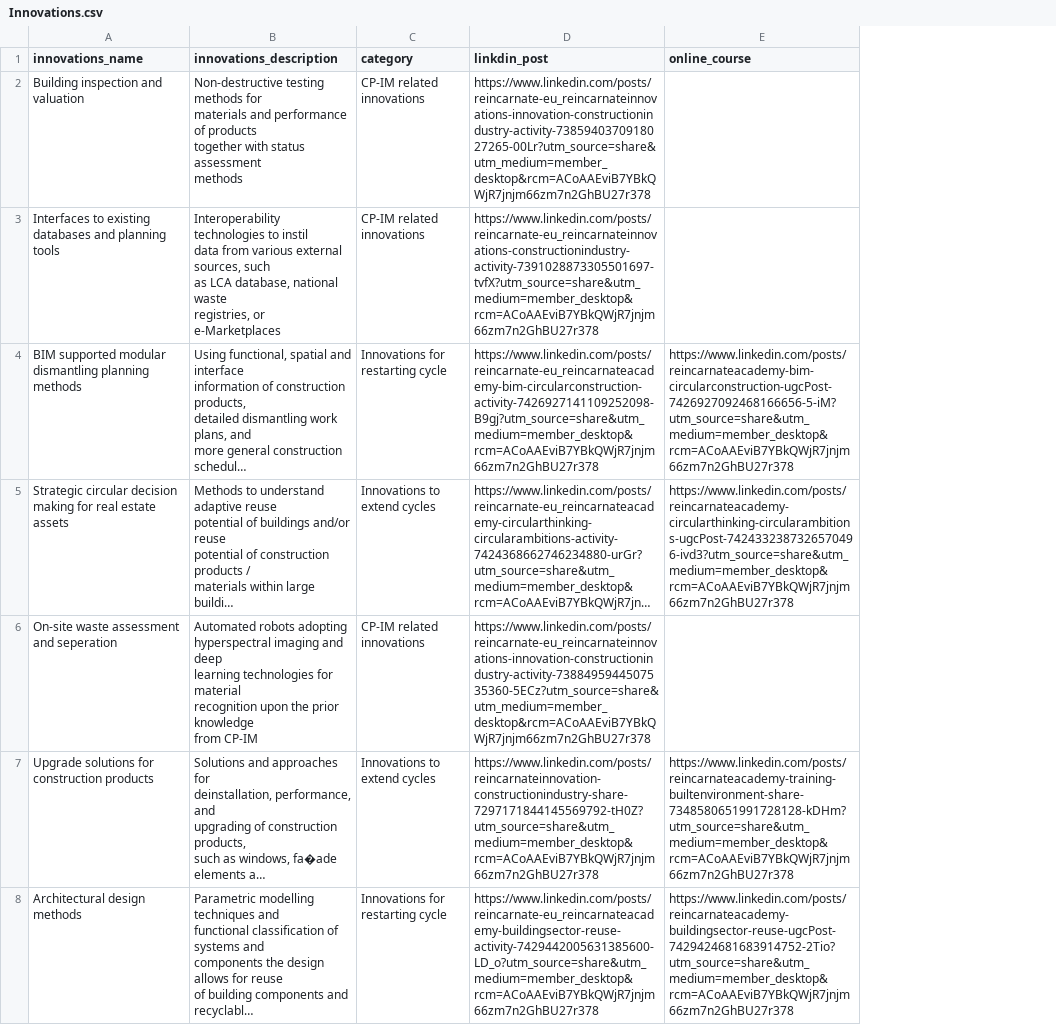
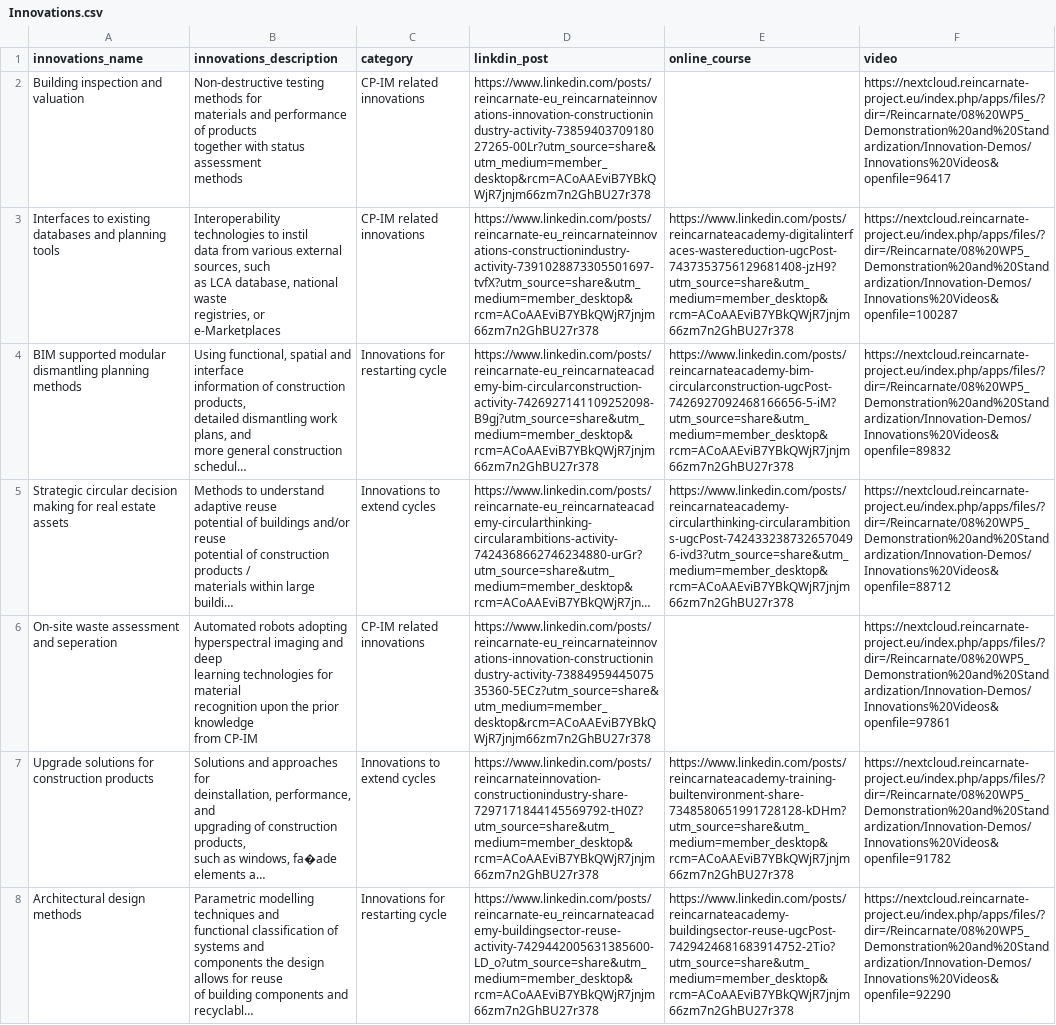
Before and after one commit to Helia1374/Reincarnate-, a CSV file: Innovations.csv, drawn as a sheet; only a part is shown; long unchanged cells end in …; the diff covers the shown part only; the diff names each change by its address in the sheet, - before the commit and + after, or states it on an @@ line.

Commit message:
Add files via upload

```diff
--- a/Innovations.csv
+++ b/Innovations.csv
+column F (video), rows 2-8: https://nextcloud.reincarnate-project.eu/index.php/apps/files/?dir=/Reincarnate/08%20WP5_Demonstration%20and%20Standardization/Innovation-Demos/Innovations%20Videos&openfile=96417 | https://nextcloud.reincarnate-project.eu/index.php/apps/files/?dir=/Reincarnate/08%20WP5_Demonstration%20and%20Standardization/Innovation-Demos/Innovations%20Videos&openfile=100287 | https://nextcloud.reincarnate-project.eu/index.php/apps/files/?dir=/Reincarnate/08%20WP5_Demonstration%20and%20Standardization/Innovation-Demos/Innovations%20Videos&openfile=89832 | https://nextcloud.reincarnate-project.eu/index.php/apps/files/?dir=/Reincarnate/08%20WP5_Demonstration%20and%20Standardization/Innovation-Demos/Innovations%20Videos&openfile=88712 | https://nextcloud.reincarnate-project.eu/index.php/apps/files/?dir=/Reincarnate/08%20WP5_Demonstration%20and%20Standardization/Innovation-Demos/Innovations%20Videos&openfile=97861 | https://nextcloud.reincarnate-project.eu/index.php/apps/files/?dir=/Reincarnate/08%20WP5_Demonstration%20and%20Standardization/Innovation-Demos/Innovations%20Videos&openfile=91782 | https://nextcloud.reincarnate-project.eu/index.php/apps/files/?dir=/Reincarnate/08%20WP5_Demonstration%20and%20Standardization/Innovation-Demos/Innovations%20Videos&openfile=92290
-E3 (online_course): (empty)
+E3 (online_course): https://www.linkedin.com/posts/reincarnateacademy-digitalinterfaces-wastereduction-ugcPost-7437353756129681408-jzH9?utm_source=share&utm_medium=member_desktop&rcm=ACoAAEviB7YBkQWjR7jnjm66zm7n2GhBU27r378
```
Also changed, not shown: 1 added row elsewhere in this file.
